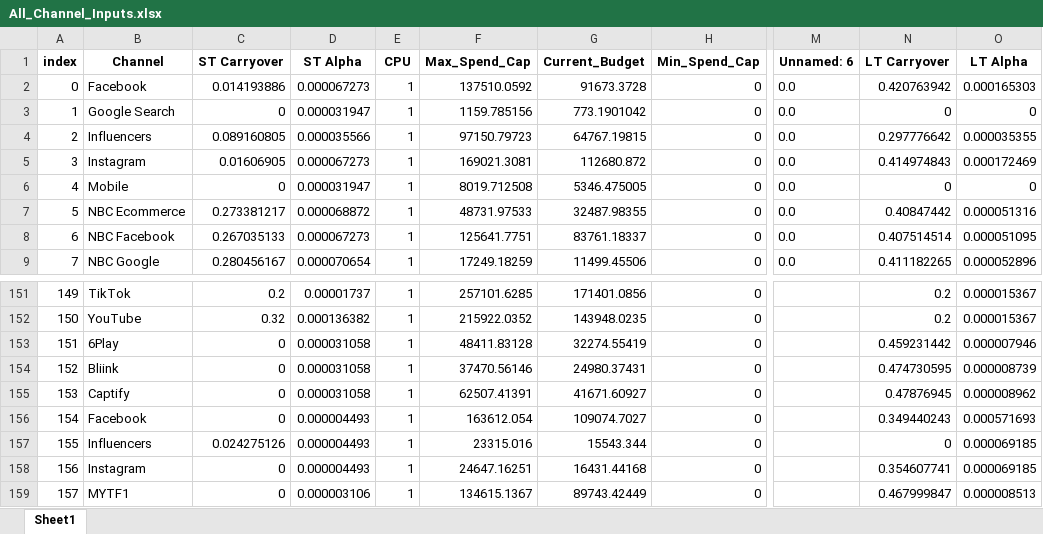
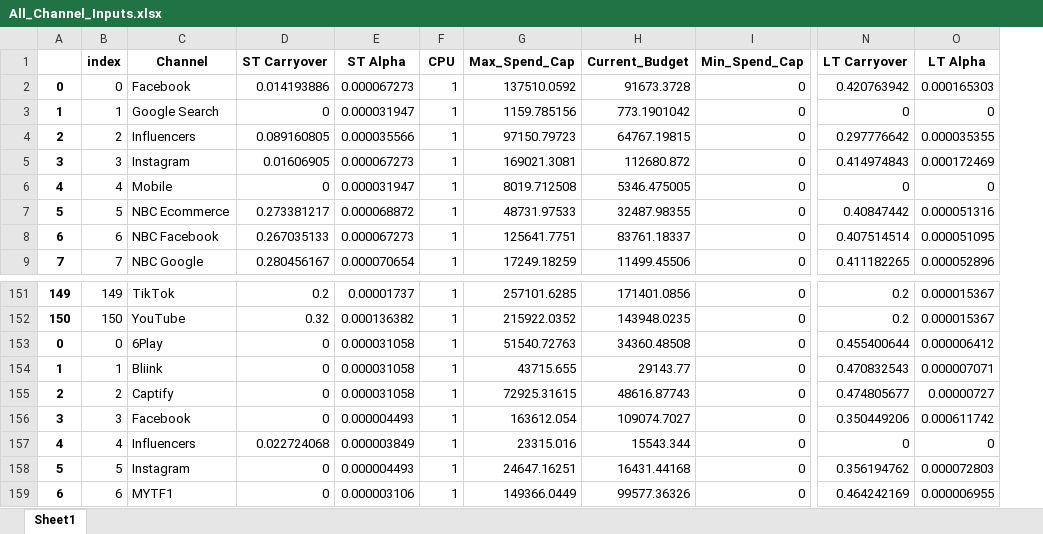
Before and after one commit to matthew-browne1/blueprint, an Excel workbook: All_Channel_Inputs.xlsx, sheet Sheet1, drawn as a sheet; only a part is shown, gaps mark what is left out; values as stored, in another font and other column widths than the file's, no borders; removed rows and columns are numbered as before the commit, all else as after; the diff covers the shown part only; the diff names each change by its address in the sheet, - before the commit and + after, or states it on an @@ line.

```diff
--- a/All_Channel_Inputs.xlsx (sheet Sheet1)
+++ b/All_Channel_Inputs.xlsx (sheet Sheet1)
+column A, rows 2-9: 0 | 1 | 2 | 3 | 4 | 5 | 6 | 7; rows 151-159: 149 | 150 | 0 | 1 | 2 | 3 | 4 | 5 | 6
-column M (Unnamed: 6), rows 2-9: all 0.0
-B153 (index): 151
+B153 (index): 0
-G153 (Max_Spend_Cap): 48411.83128
+G153 (Max_Spend_Cap): 51540.72763
-H153 (Current_Budget): 32274.55419
+H153 (Current_Budget): 34360.48508
-N153 (LT Carryover): 0.459231442
+N153 (LT Carryover): 0.455400644
-O153 (LT Alpha): 0.000007946
+O153 (LT Alpha): 0.000006412
-B154 (index): 152
+B154 (index): 1
-G154 (Max_Spend_Cap): 37470.56146
+G154 (Max_Spend_Cap): 43715.655
-H154 (Current_Budget): 24980.37431
+H154 (Current_Budget): 29143.77
-N154 (LT Carryover): 0.474730595
+N154 (LT Carryover): 0.470832543
-O154 (LT Alpha): 0.000008739
+O154 (LT Alpha): 0.000007071
-B155 (index): 153
+B155 (index): 2
-G155 (Max_Spend_Cap): 62507.41391
+G155 (Max_Spend_Cap): 72925.31615
-H155 (Current_Budget): 41671.60927
+H155 (Current_Budget): 48616.87743
-N155 (LT Carryover): 0.47876945
+N155 (LT Carryover): 0.474805677
-O155 (LT Alpha): 0.000008962
+O155 (LT Alpha): 0.00000727
-B156 (index): 154
+B156 (index): 3
-N156 (LT Carryover): 0.349440243
+N156 (LT Carryover): 0.350449206
-O156 (LT Alpha): 0.000571693
+O156 (LT Alpha): 0.000611742
-B157 (index): 155
+B157 (index): 4
-D157 (ST Carryover): 0.024275126
+D157 (ST Carryover): 0.022724068
-E157 (ST Alpha): 0.000004493
+E157 (ST Alpha): 0.000003849
-O157 (LT Alpha): 0.000069185
+O157 (LT Alpha): 0
-B158 (index): 156
+B158 (index): 5
-N158 (LT Carryover): 0.354607741
+N158 (LT Carryover): 0.356194762
-O158 (LT Alpha): 0.000069185
+O158 (LT Alpha): 0.000072803
-B159 (index): 157
+B159 (index): 6
-G159 (Max_Spend_Cap): 134615.1367
+G159 (Max_Spend_Cap): 149366.0449
-H159 (Current_Budget): 89743.42449
+H159 (Current_Budget): 99577.36326
-N159 (LT Carryover): 0.467999847
+N159 (LT Carryover): 0.464242169
-O159 (LT Alpha): 0.000008513
+O159 (LT Alpha): 0.000006955
```
Also changed, not shown: 1 added row and 184 edited cells elsewhere in this sheet, All_Incremental_Revenue_LT.xlsx, All_Incremental_Revenue_ST.xlsx, 3 other files.
